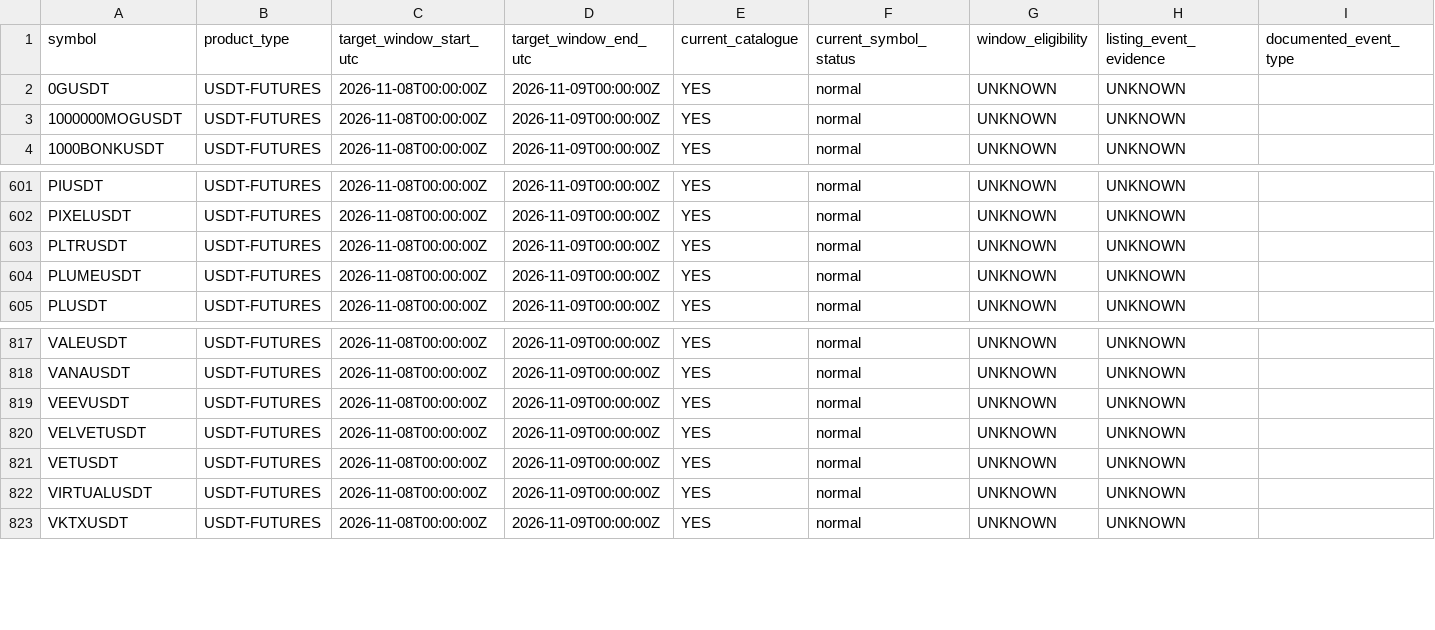
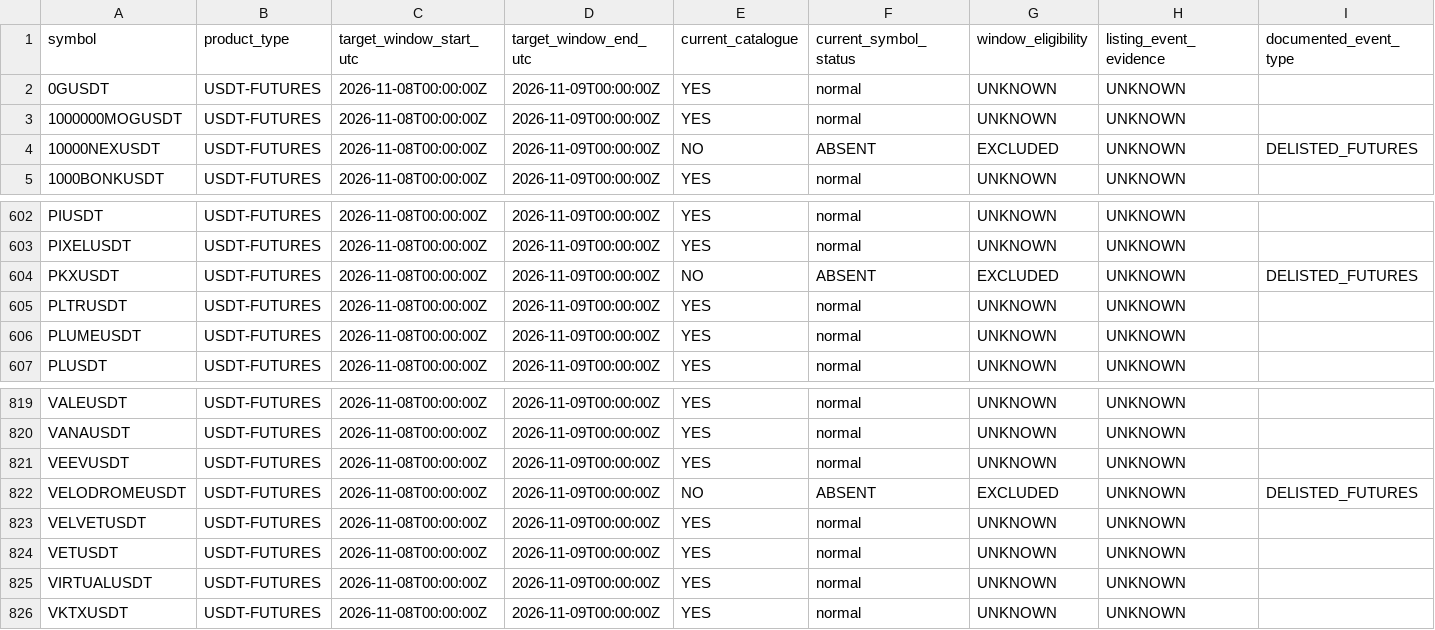
Before and after one commit to lopushniakoleksij-png/Alpha-Hunter, a CSV file: research/phase2/HISTORICAL_ELIGIBILITY_20261108.csv, drawn as a sheet; only a part is shown, gaps mark what is left out; rows hold the shown columns only; the diff names each change by its address in the sheet, - before the commit and + after, or states it on an @@ line.

Commit message:
Phase 2: add three verified pre-window Bitget USDT-futures delistings

```diff
--- a/research/phase2/HISTORICAL_ELIGIBILITY_20261108.csv
+++ b/research/phase2/HISTORICAL_ELIGIBILITY_20261108.csv
+row 4: 10000NEXUSDT | USDT-FUTURES | 2026-11-08T00:00:00Z | 2026-11-09T00:00:00Z | NO | ABSENT | EXCLUDED | UNKNOWN | DELISTED_FUTURES
+row 604: PKXUSDT | USDT-FUTURES | 2026-11-08T00:00:00Z | 2026-11-09T00:00:00Z | NO | ABSENT | EXCLUDED | UNKNOWN | DELISTED_FUTURES
+row 822: VELODROMEUSDT | USDT-FUTURES | 2026-11-08T00:00:00Z | 2026-11-09T00:00:00Z | NO | ABSENT | EXCLUDED | UNKNOWN | DELISTED_FUTURES
```
